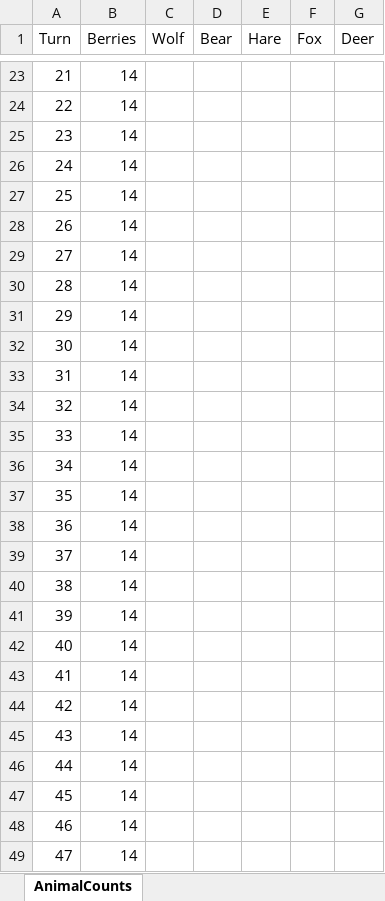
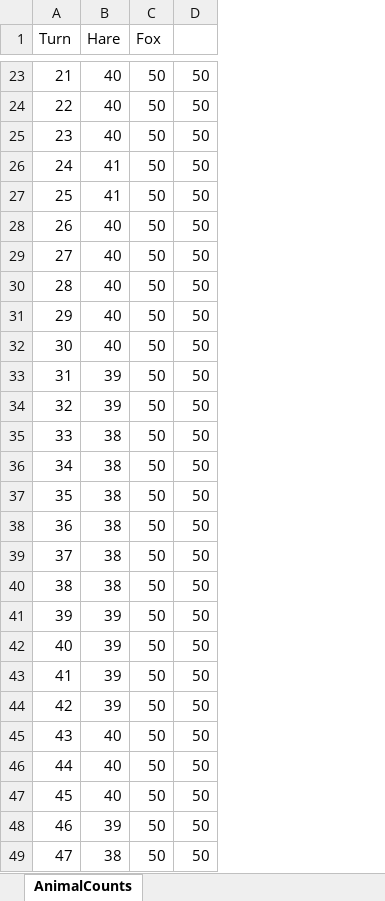
Before and after one commit to Phario/ABM_Proj_OOP, an Excel workbook: AnimalCounts.xlsx, sheet AnimalCounts, drawn as a sheet; only a part is shown, gaps mark what is left out; values as stored, in another font and other column widths than the file's, no borders; charts and pictures not drawn; removed rows and columns are numbered as before the commit, all else as after; the diff covers the shown part only; the diff names each change by its address in the sheet, - before the commit and + after, or states it on an @@ line.

```diff
--- a/AnimalCounts.xlsx (sheet AnimalCounts)
+++ b/AnimalCounts.xlsx (sheet AnimalCounts)
-column B (Berries), rows 23-49: all 14
-column C (Wolf), empty
-column D (Bear), empty
-column G (Deer), empty
+column D, rows 23-49: all 50
-B23:B25 (Hare): (empty)
+B23:B25 (Hare): 40
-C23:C49 (Fox): (empty)
+C23:C49 (Fox): 50
-B26:B27 (Hare): (empty)
+B26:B27 (Hare): 41
-B28:B32 (Hare): (empty)
+B28:B32 (Hare): 40
-B33:B34 (Hare): (empty)
+B33:B34 (Hare): 39
-B35:B40 (Hare): (empty)
+B35:B40 (Hare): 38
-B41:B44 (Hare): (empty)
+B41:B44 (Hare): 39
-B45:B47 (Hare): (empty)
+B45:B47 (Hare): 40
-B48 (Hare): (empty)
+B48 (Hare): 39
-B49 (Hare): (empty)
+B49 (Hare): 38
```
Also changed, not shown: 107 edited cells elsewhere in this sheet, charts or pictures, AnimalCounts1.xlsx, 12 other files.
